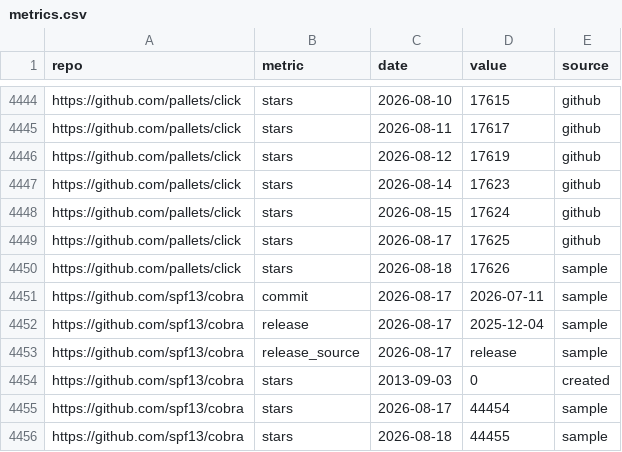
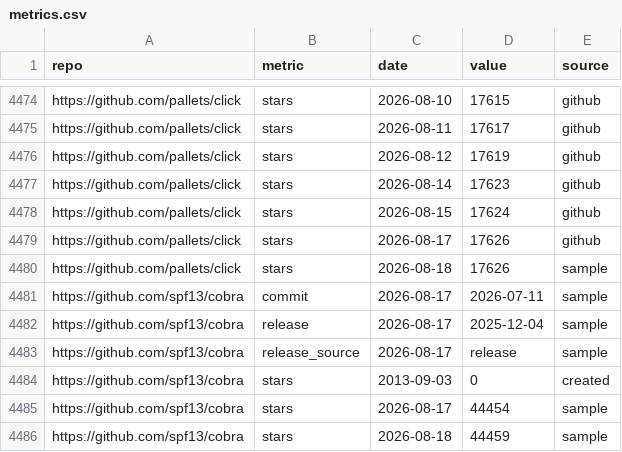
Before and after one commit to kdeldycke/click-extra, a CSV file: docs/assets/metrics.csv, drawn as a sheet; only a part is shown, gaps mark what is left out; the diff covers the shown part only.

```diff
--- a/docs/assets/metrics.csv
+++ b/docs/assets/metrics.csv
@@ -4448,3 +4478,3 @@ https://github.com/pallets/click,stars,2026-08-14,17623,github
 https://github.com/pallets/click,stars,2026-08-15,17624,github
-https://github.com/pallets/click,stars,2026-08-17,17625,github
+https://github.com/pallets/click,stars,2026-08-17,17626,github
 https://github.com/pallets/click,stars,2026-08-18,17626,sample
@@ -4455,2 +4485,2 @@ https://github.com/spf13/cobra,stars,2013-09-03,0,created
 https://github.com/spf13/cobra,stars,2026-08-17,44454,sample
-https://github.com/spf13/cobra,stars,2026-08-18,44455,sample
+https://github.com/spf13/cobra,stars,2026-08-18,44459,sample
```
Also changed, not shown: 30 added rows and 6 edited cells elsewhere in this file, 1 other file.
